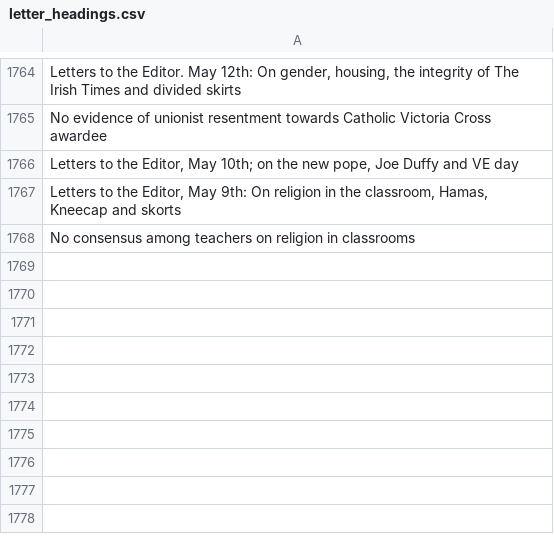
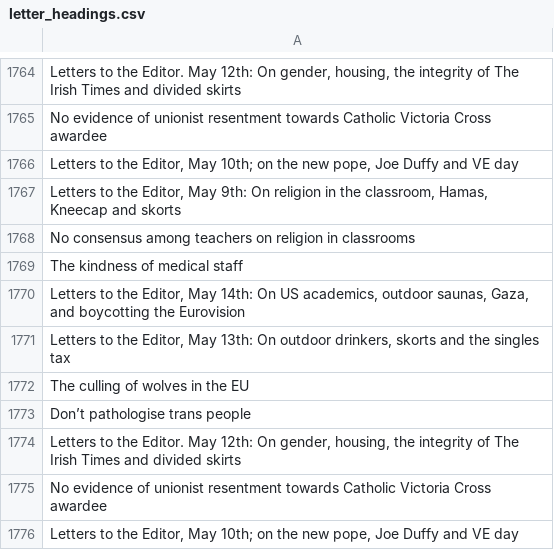
Before and after one commit to aodhanlutetiae/odds_scrape, a CSV file: letter_headings.csv, drawn as a sheet; only a part is shown, gaps mark what is left out.

```diff
--- a/letter_headings.csv
+++ b/letter_headings.csv
@@ -1768 +1768,9 @@ No evidence of unionist resentment towards Catholic Victoria Cross awardee
 No consensus among teachers  on religion in classrooms
+The kindness of medical staff
+"Letters to the Editor, May 14th: On US academics, outdoor saunas, Gaza, and boycotting the Eurovision"
+"Letters to the Editor, May 13th: On outdoor drinkers, skorts and the singles tax"
+The culling of wolves in the EU
+Don’t pathologise trans people
+"Letters to the Editor. May 12th: On gender, housing, the integrity of The Irish Times and divided skirts"
+No evidence of unionist resentment towards Catholic Victoria Cross awardee
+"Letters to the Editor, May 10th; on the new pope, Joe Duffy and VE day"
```
